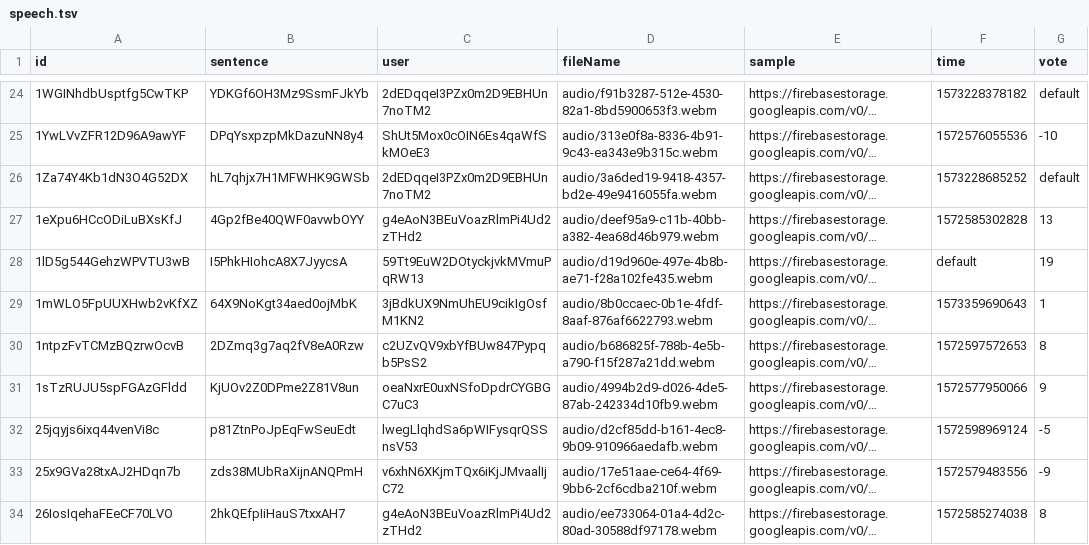
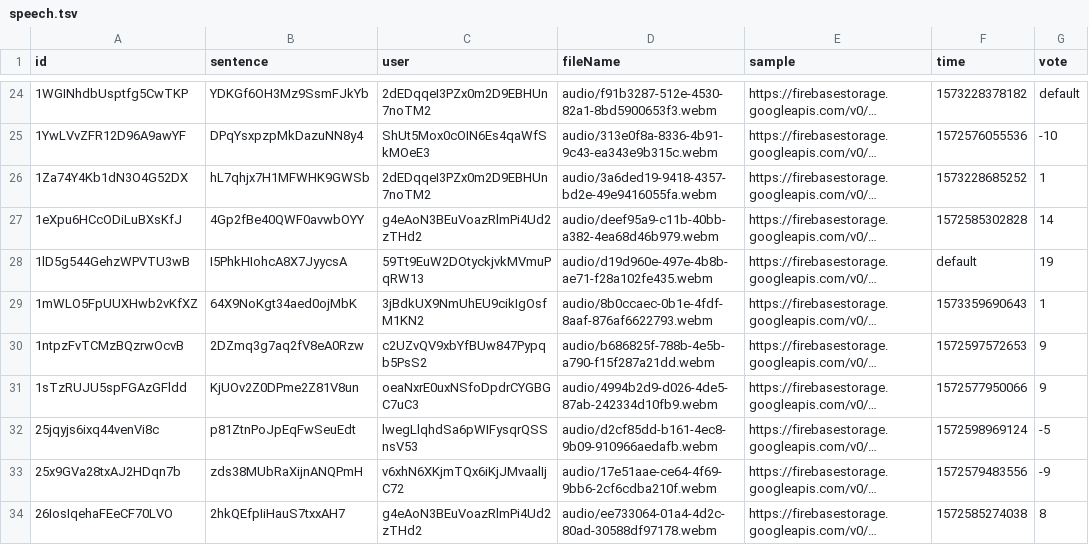
Before and after one commit to smc/msc, a TSV file: speech.tsv, drawn as a sheet; only a part is shown, gaps mark what is left out; long unchanged cells end in …; the diff covers the shown part only; the diff names each change by its address in the sheet, - before the commit and + after, or states it on an @@ line.

```diff
--- a/speech.tsv
+++ b/speech.tsv
-G26 (vote): default
+G26 (vote): 1
-G27 (vote): 13
+G27 (vote): 14
-G30 (vote): 8
+G30 (vote): 9
```
Also changed, not shown: 4 added rows and 36 edited cells elsewhere in this file, users.tsv, 4 other files.
